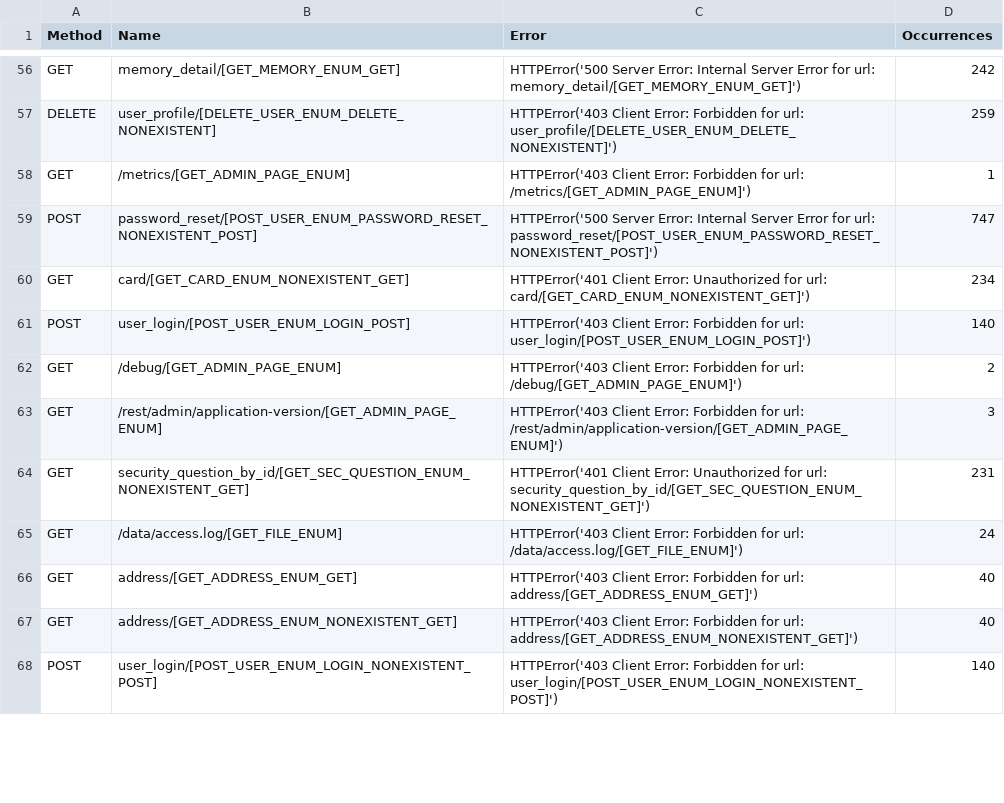
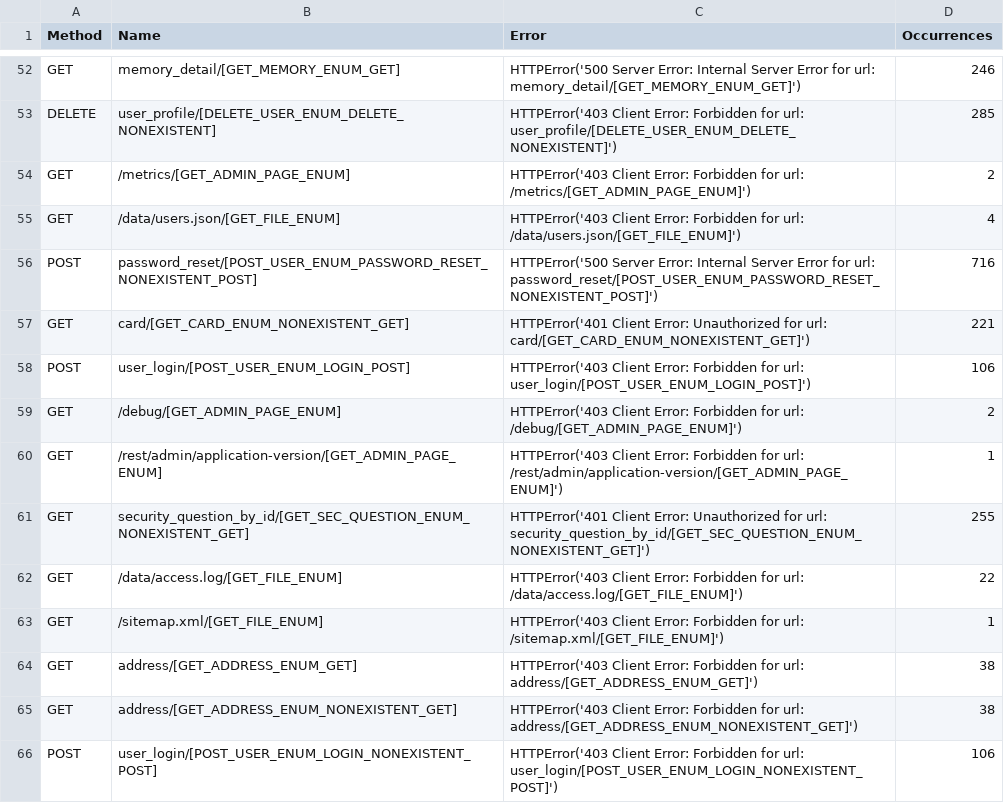
Before and after one commit to thisCoderGuy/ai-waf, a CSV file: kali/locust-reports/traffic_stats.csv_failures.csv, drawn as a sheet; only a part is shown, gaps mark what is left out; addresses are those after the commit; the diff covers the shown part only; the diff names each change by its address in the sheet, - before the commit and + after, or states it on an @@ line.

```diff
--- a/kali/locust-reports/traffic_stats.csv_failures.csv
+++ b/kali/locust-reports/traffic_stats.csv_failures.csv
-D52 (Occurrences): 242
+D52 (Occurrences): 246
-D53 (Occurrences): 259
+D53 (Occurrences): 285
-D54 (Occurrences): 1
+D54 (Occurrences): 2
+row 55: GET | /data/users.json/[GET_FILE_ENUM] | HTTPError('403 Client Error: Forbidden for url: /data/users.json/[GET_FILE_ENUM]') | 4
-D56 (Occurrences): 747
+D56 (Occurrences): 716
-D57 (Occurrences): 234
+D57 (Occurrences): 221
-D58 (Occurrences): 140
+D58 (Occurrences): 106
-D60 (Occurrences): 3
+D60 (Occurrences): 1
-D61 (Occurrences): 231
+D61 (Occurrences): 255
-D62 (Occurrences): 24
+D62 (Occurrences): 22
+row 63: GET | /sitemap.xml/[GET_FILE_ENUM] | HTTPError('403 Client Error: Forbidden for url: /sitemap.xml/[GET_FILE_ENUM]') | 1
-D64:D65 (Occurrences): 40
+D64:D65 (Occurrences): 38
-D66 (Occurrences): 140
+D66 (Occurrences): 106
```
Also changed, not shown: 2 added rows, 7 removed rows and 57 edited cells elsewhere in this file, kali/locust-reports/traffic_stats.csv_stats.csv, kali/locust-reports/traffic_stats.csv_stats_history.csv, 26 other files.
